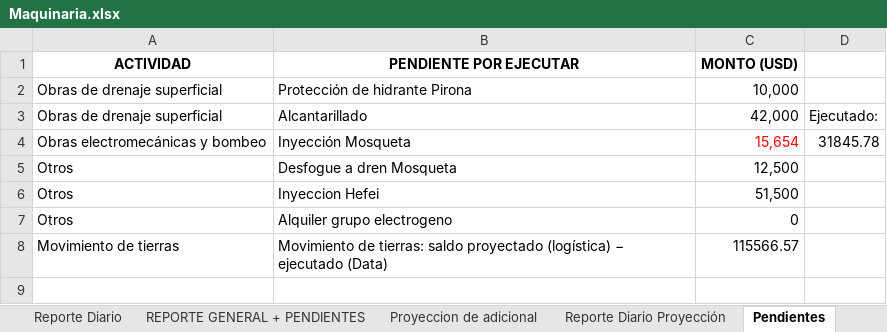
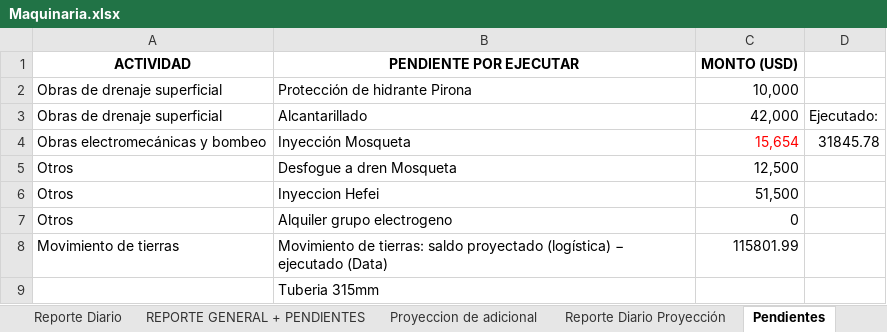
Before and after one commit to linderCasas/Drenaje, an Excel workbook: Maquinaria.xlsx, sheet Pendientes, drawn as a sheet; values as stored, in another font and other column widths than the file's, no borders; the diff names each change by its address in the sheet, - before the commit and + after, or states it on an @@ line.

```diff
--- a/Maquinaria.xlsx (sheet Pendientes)
+++ b/Maquinaria.xlsx (sheet Pendientes)
-C8 (MONTO (USD)): 115566.57
+C8 (MONTO (USD)): 115801.99
+row 9:  | Tuberia 315mm
```
Also changed, not shown: sheet Data, sheet Reporte Diario Proyección, sheet KPI Semanal Maquinaria, sheet Costo Histórico, sheet Proyeccion de adicional, sheet Reporte Diario, 3 more sheets, formulas that keep their value, hidden cells, charts or pictures, 1 other file.
